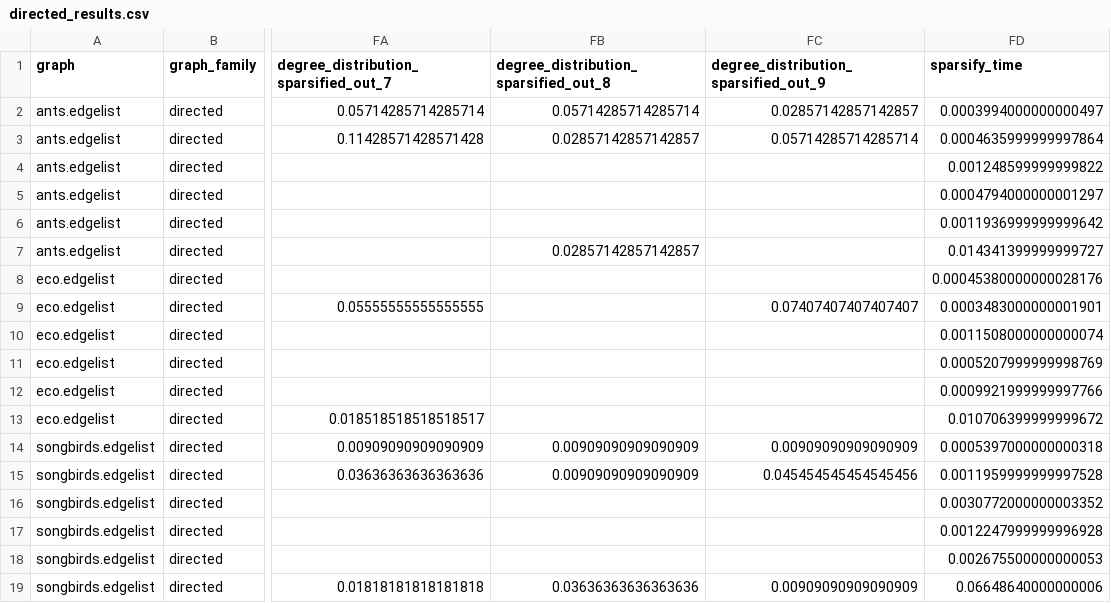
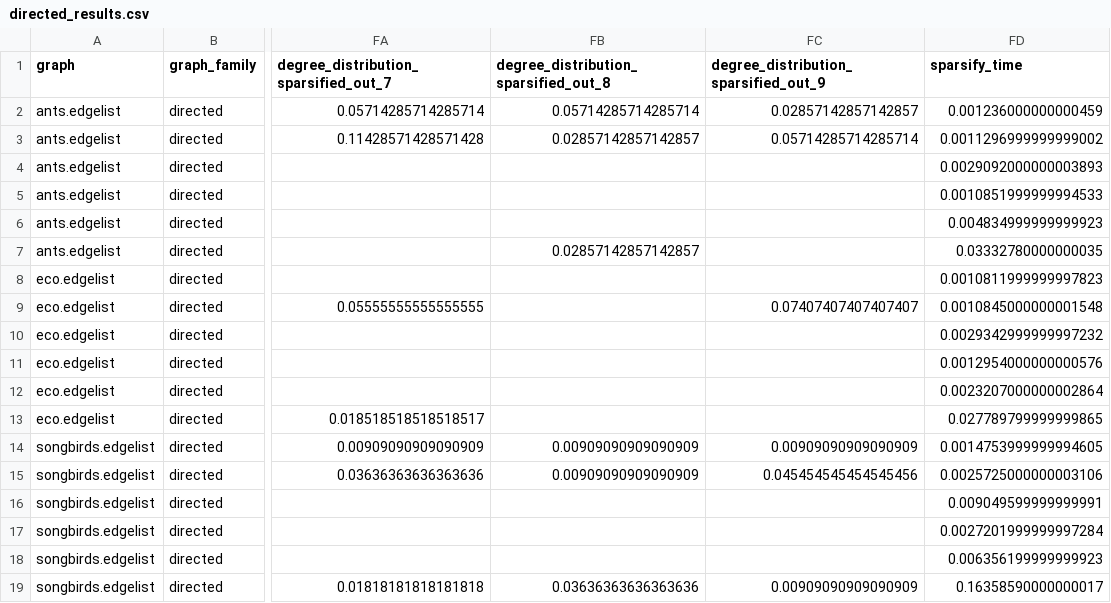
Before and after one commit to kolaowalska/graph-sparsification-in-shortest-paths, a CSV file: src/graph_pipeline/results/directed_results.csv, drawn as a sheet; only a part is shown, gaps mark what is left out; the diff names each change by its address in the sheet, - before the commit and + after, or states it on an @@ line.

```diff
--- a/src/graph_pipeline/results/directed_results.csv
+++ b/src/graph_pipeline/results/directed_results.csv
-FD2 (sparsify_time): 0.0003994000000000497
+FD2 (sparsify_time): 0.001236000000000459
-FD3 (sparsify_time): 0.0004635999999997864
+FD3 (sparsify_time): 0.0011296999999999002
-FD4 (sparsify_time): 0.001248599999999822
+FD4 (sparsify_time): 0.0029092000000003893
-FD5 (sparsify_time): 0.0004794000000001297
+FD5 (sparsify_time): 0.0010851999999994533
-FD6 (sparsify_time): 0.0011936999999999642
+FD6 (sparsify_time): 0.004834999999999923
-FD7 (sparsify_time): 0.014341399999999727
+FD7 (sparsify_time): 0.03332780000000035
-FD8 (sparsify_time): 0.00045380000000028176
+FD8 (sparsify_time): 0.0010811999999997823
-FD9 (sparsify_time): 0.0003483000000001901
+FD9 (sparsify_time): 0.0010845000000001548
-FD10 (sparsify_time): 0.0011508000000000074
+FD10 (sparsify_time): 0.0029342999999997232
-FD11 (sparsify_time): 0.0005207999999998769
+FD11 (sparsify_time): 0.0012954000000000576
-FD12 (sparsify_time): 0.0009921999999997766
+FD12 (sparsify_time): 0.0023207000000002864
-FD13 (sparsify_time): 0.010706399999999672
+FD13 (sparsify_time): 0.027789799999999865
-FD14 (sparsify_time): 0.0005397000000000318
+FD14 (sparsify_time): 0.0014753999999994605
-FD15 (sparsify_time): 0.0011959999999997528
+FD15 (sparsify_time): 0.0025725000000003106
-FD16 (sparsify_time): 0.0030772000000003352
+FD16 (sparsify_time): 0.009049599999999991
-FD17 (sparsify_time): 0.0012247999999996928
+FD17 (sparsify_time): 0.0027201999999997284
-FD18 (sparsify_time): 0.002675500000000053
+FD18 (sparsify_time): 0.006356199999999923
-FD19 (sparsify_time): 0.06648640000000006
+FD19 (sparsify_time): 0.16358590000000017
```
Also changed, not shown: 3 other files.
